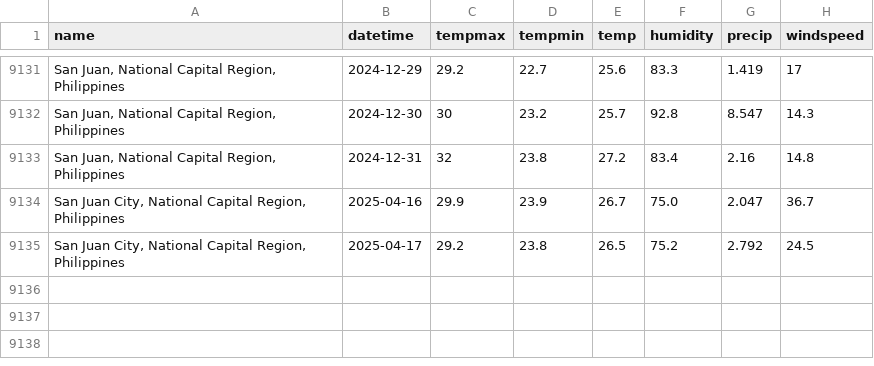
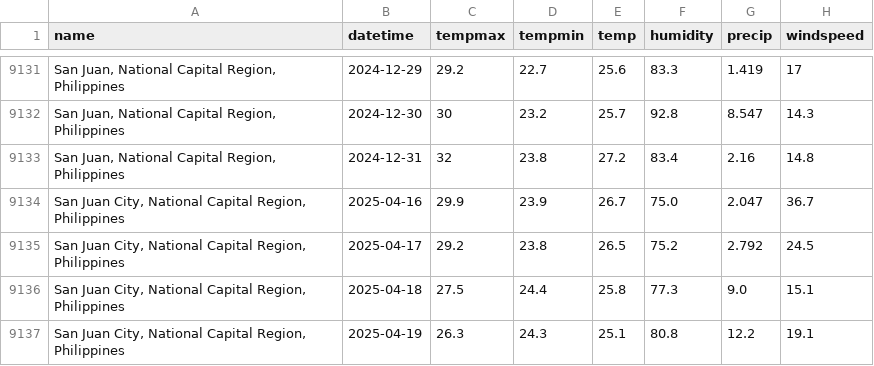
Before and after one commit to HPSTokki/ForelastLSTM, a CSV file: WeatherData/San Juan City Weather Data.csv, drawn as a sheet; only a part is shown, gaps mark what is left out; the diff names each change by its address in the sheet, - before the commit and + after, or states it on an @@ line.

```diff
--- a/WeatherData/San Juan City Weather Data.csv
+++ b/WeatherData/San Juan City Weather Data.csv
+row 9136: San Juan City, National Capital Region, Philippines | 2025-04-18 | 27.5 | 24.4 | 25.8 | 77.3 | 9.0 | 15.1
+row 9137: San Juan City, National Capital Region, Philippines | 2025-04-19 | 26.3 | 24.3 | 25.1 | 80.8 | 12.2 | 19.1
```
Also changed, not shown: WeatherData/Las Piñas City Weather Data.csv, WeatherData/Makati City Weather Data.csv, 19 other files.
